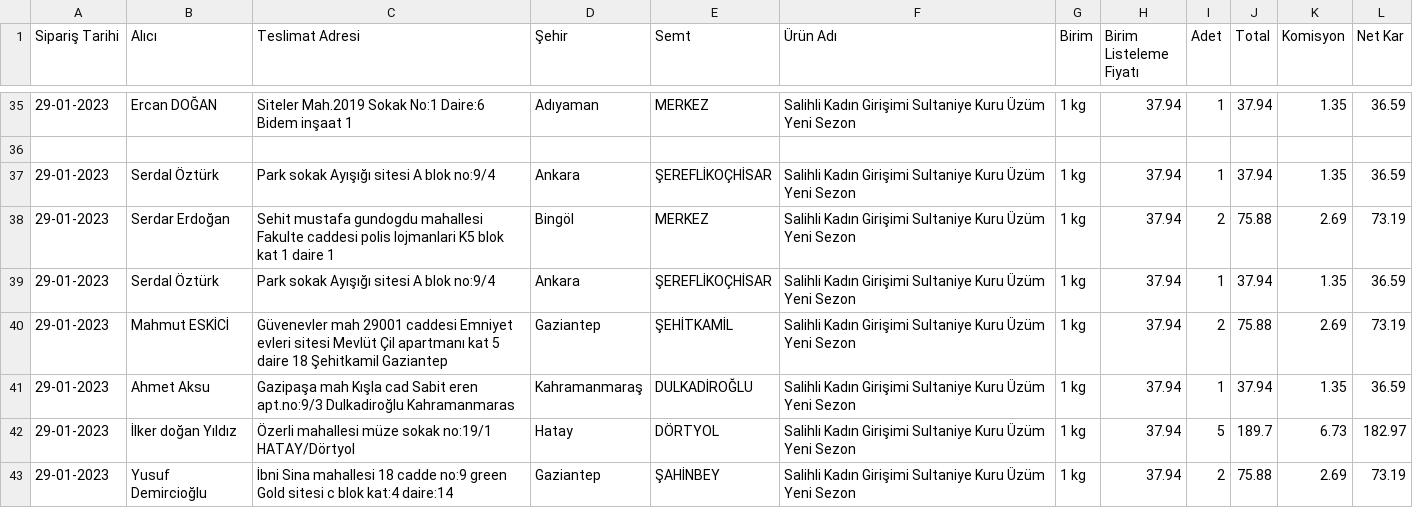
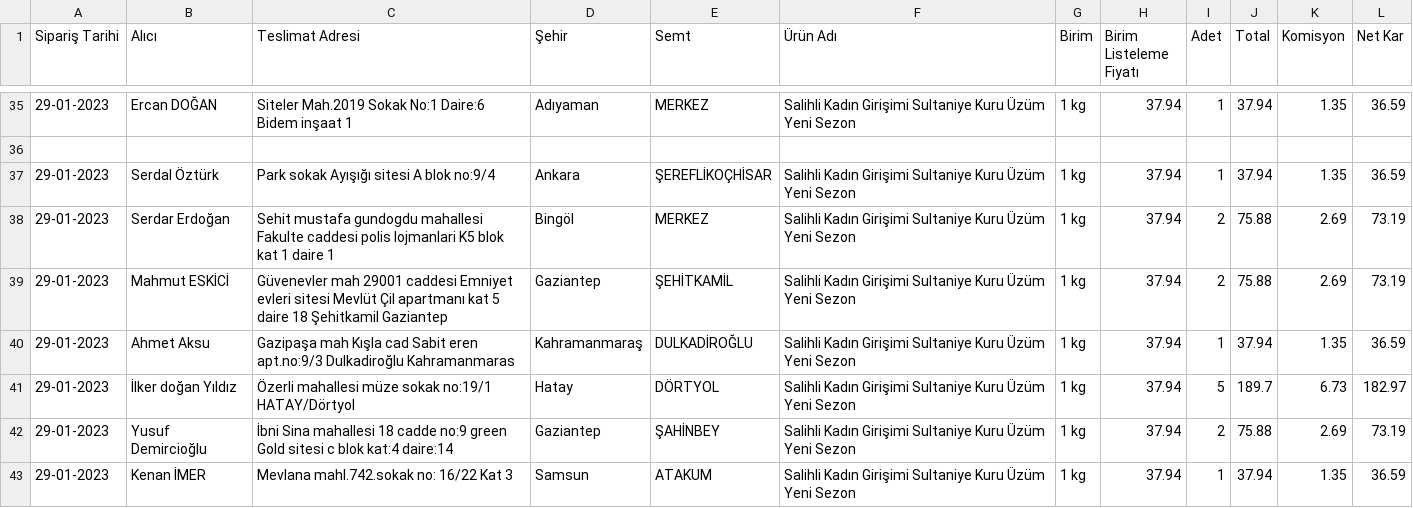
Before and after one commit to alperade/data-raisin-price-analysis, a CSV file: siparis-paste.csv, drawn as a sheet; only a part is shown, gaps mark what is left out; the shorter side is filled out with more unchanged rows; the diff names each change by its address in the sheet, - before the commit and + after, or states it on an @@ line.

Commit message:
Cleanup

```diff
--- a/siparis-paste.csv
+++ b/siparis-paste.csv
-row 39: 29-01-2023 | Serdal Öztürk | Park sokak Ayışığı sitesi A blok no:9/4 | Ankara | ŞEREFLİKOÇHİSAR | Salihli Kadın Girişimi Sultaniye Kuru Üzüm Yeni Sezon | 1 kg | 37.94 | 1 | 37.94 | 1.35 | 36.59
```
